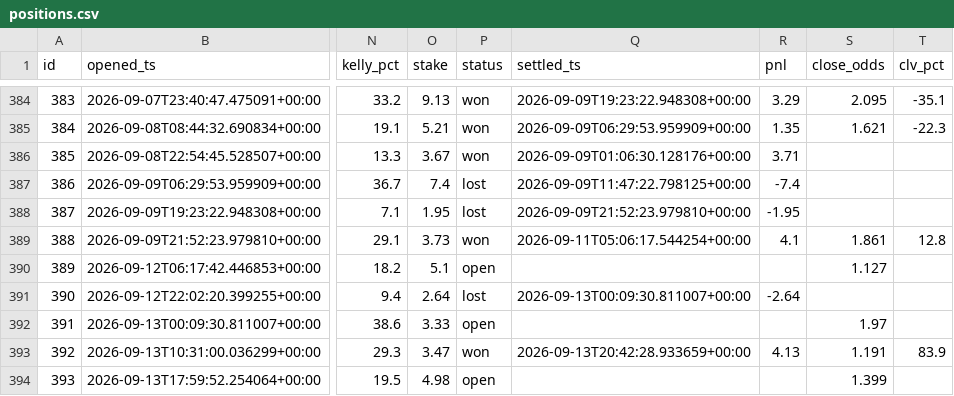
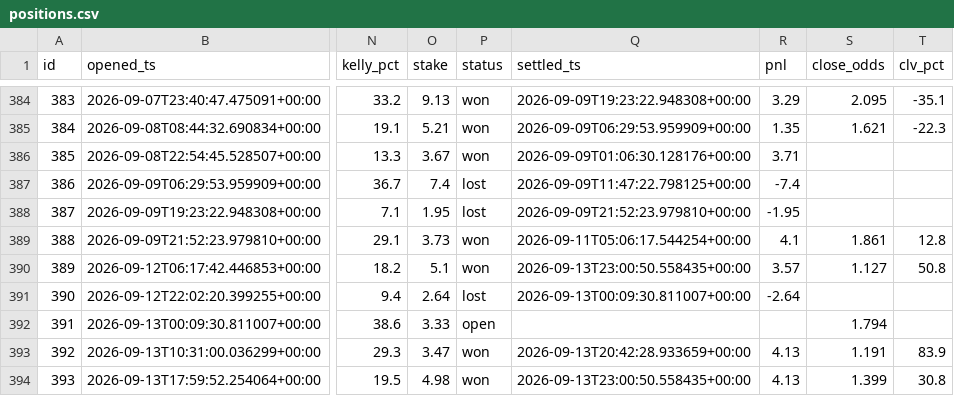
Before and after one commit to JorgeCampe/tennis-signals-bot, a CSV file: tennis_signals_bot/data/positions.csv, drawn as a sheet; only a part is shown, gaps mark what is left out; the diff names each change by its address in the sheet, - before the commit and + after, or states it on an @@ line.

```diff
--- a/tennis_signals_bot/data/positions.csv
+++ b/tennis_signals_bot/data/positions.csv
-P390 (status): open
+P390 (status): won
-Q390 (settled_ts): (empty)
+Q390 (settled_ts): 2026-09-13T23:00:50.558435+00:00
-R390 (pnl): (empty)
+R390 (pnl): 3.57
-T390 (clv_pct): (empty)
+T390 (clv_pct): 50.8
-S392 (close_odds): 1.97
+S392 (close_odds): 1.794
-P394 (status): open
+P394 (status): won
-Q394 (settled_ts): (empty)
+Q394 (settled_ts): 2026-09-13T23:00:50.558435+00:00
-R394 (pnl): (empty)
+R394 (pnl): 4.13
-T394 (clv_pct): (empty)
+T394 (clv_pct): 30.8
```
Also changed, not shown: tennis_signals_bot/data/equity.csv, tennis_signals_bot/data/signals.csv, 2 other files.
